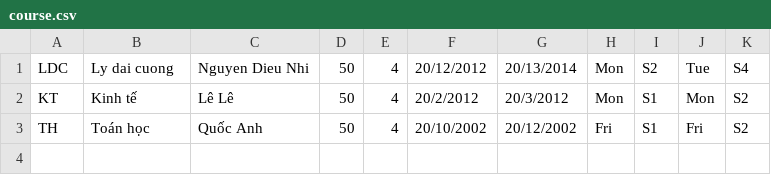
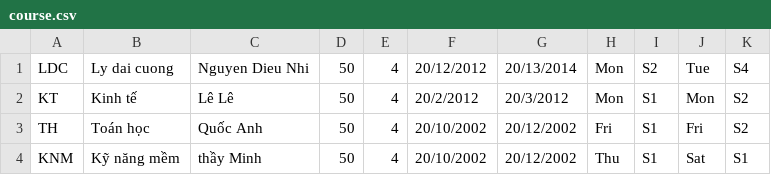
Before and after one commit to Danteee27/CoursesRegistrationSystem_20CLC11_Group8, a CSV file: CoursesRegistrationSystem_20CLC11_Group8/CoursesRegistrationSystem_20CLC11_Group8/2020-2021/Semester 3/course.csv, drawn as a sheet; the diff names each change by its address in the sheet, - before the commit and + after, or states it on an @@ line.

```diff
--- a/CoursesRegistrationSystem_20CLC11_Group8/CoursesRegistrationSystem_20CLC11_Group8/2020-2021/Semester 3/course.csv
+++ b/CoursesRegistrationSystem_20CLC11_Group8/CoursesRegistrationSystem_20CLC11_Group8/2020-2021/Semester 3/course.csv
+row 4: KNM | Kỹ năng mềm | thầy Minh | 50 | 4 | 20/10/2002 | 20/12/2002 | Thu | S1 | Sat | S1
```
Also changed, not shown: 21 other files.
